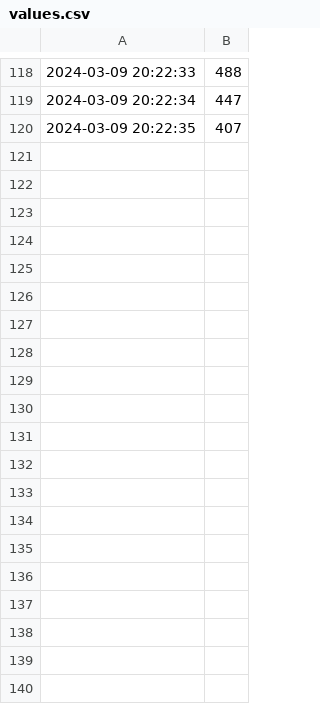
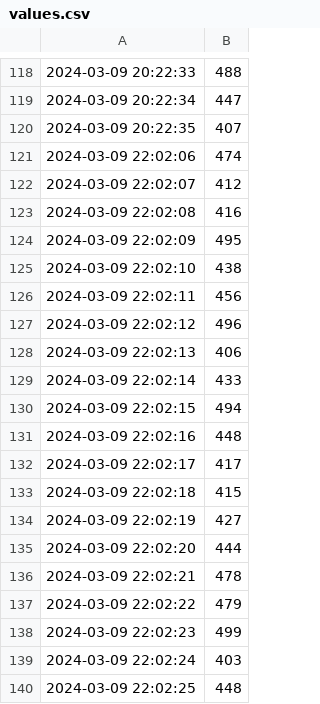
Before and after one commit to YYYasin19/rpi-co2, a CSV file: values.csv, drawn as a sheet; only a part is shown, gaps mark what is left out; the diff covers the shown part only.

```diff
--- a/values.csv
+++ b/values.csv
@@ -120 +120,21 @@
 2024-03-09 20:22:35,407
+2024-03-09 22:02:06,474
+2024-03-09 22:02:07,412
+2024-03-09 22:02:08,416
+2024-03-09 22:02:09,495
+2024-03-09 22:02:10,438
+2024-03-09 22:02:11,456
+2024-03-09 22:02:12,496
+2024-03-09 22:02:13,406
+2024-03-09 22:02:14,433
+2024-03-09 22:02:15,494
+2024-03-09 22:02:16,448
+2024-03-09 22:02:17,417
+2024-03-09 22:02:18,415
+2024-03-09 22:02:19,427
+2024-03-09 22:02:20,444
+2024-03-09 22:02:21,478
+2024-03-09 22:02:22,479
+2024-03-09 22:02:23,499
+2024-03-09 22:02:24,403
+2024-03-09 22:02:25,448
```
Also changed, not shown: 27 added rows elsewhere in this file, 8 other files.
